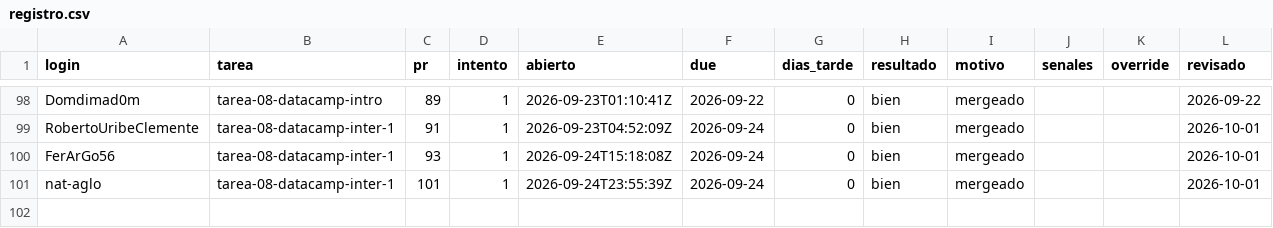
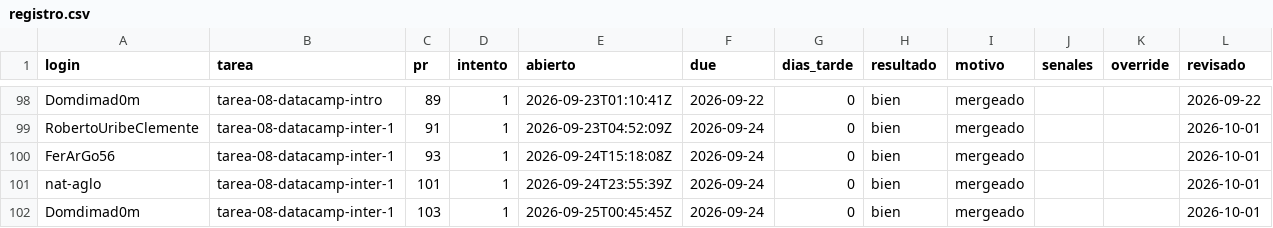
Before and after one commit to raya-lucaria/fdd_o26, a CSV file: registro.csv, drawn as a sheet; only a part is shown, gaps mark what is left out; the diff names each change by its address in the sheet, - before the commit and + after, or states it on an @@ line.

Commit message:
registro: Domdimad0m tarea-08-datacamp-inter-1 #103 bien

```diff
--- a/registro.csv
+++ b/registro.csv
+row 102: Domdimad0m | tarea-08-datacamp-inter-1 | 103 | 1 | 2026-09-25T00:45:45Z | 2026-09-24 | 0 | bien | mergeado |  |  | 2026-10-01
```
